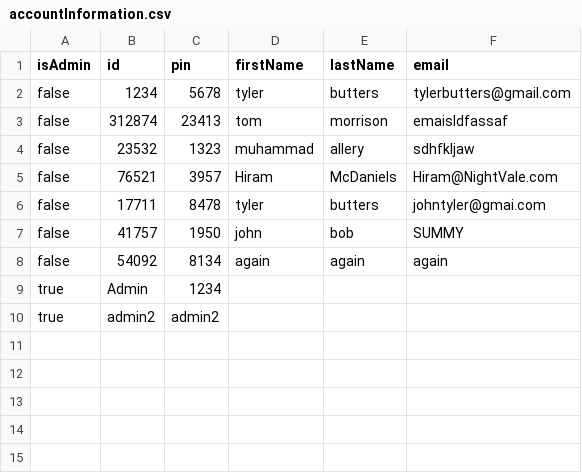
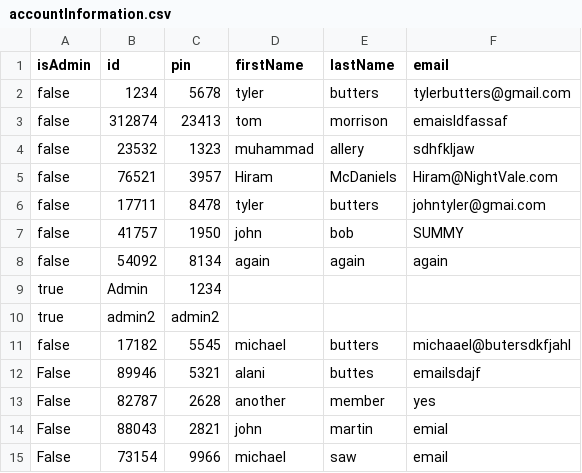
Before and after one commit to tylerbutters/Library-Management-System, a CSV file: LMS/Databases/accountInformation.csv, drawn as a sheet.

```diff
--- a/LMS/Databases/accountInformation.csv
+++ b/LMS/Databases/accountInformation.csv
@@ -10 +10,6 @@ true,Admin,1234
 true,admin2,admin2
+false,17182,5545,michael,butters,michaael@butersdkfjahl
+False,89946,5321,alani,buttes,emailsdajf
+False,82787,2628,another,member,yes
+False,88043,2821,john,martin,emial
+False,73154,9966,michael,saw,email
```
Also changed, not shown: 10 other files.
